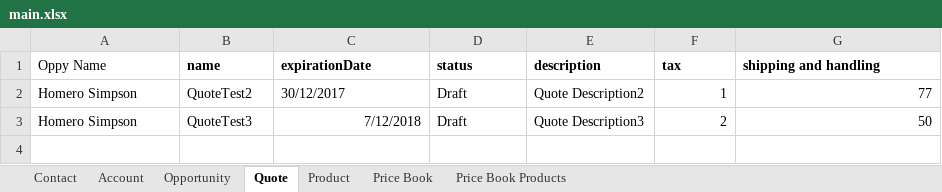
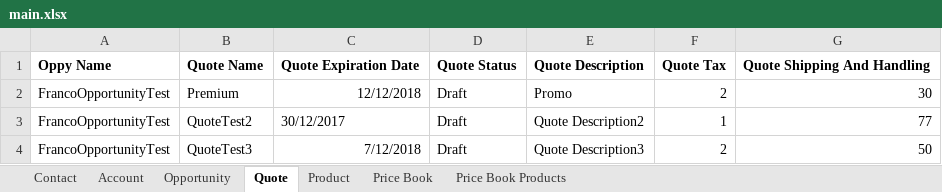
Before and after one commit to AT-05/sfdc, an Excel workbook: main.xlsx, sheet Quote, drawn as a sheet; values as stored, in another font and other column widths than the file's, no borders; removed rows and columns are numbered as before the commit, all else as after; the diff names each change by its address in the sheet, - before the commit and + after, or states it on an @@ line.

```diff
--- a/main.xlsx (sheet Quote)
+++ b/main.xlsx (sheet Quote)
-row 1: Oppy Name | name | expirationDate | status | description | tax | shipping and handling
+row 1: Oppy Name | Quote Name | Quote Expiration Date | Quote Status | Quote Description | Quote Tax | Quote Shipping And Handling
+row 2: FrancoOpportunityTest | Premium | 12/12/2018 | Draft | Promo | 2 | 30
-A3:A4: Homero Simpson
+A3:A4: FrancoOpportunityTest
```
Also changed, not shown: sheet Price Book Products, sheet Product, sheet Opportunity, sheet Price Book, sheet Account, 1 other file.
